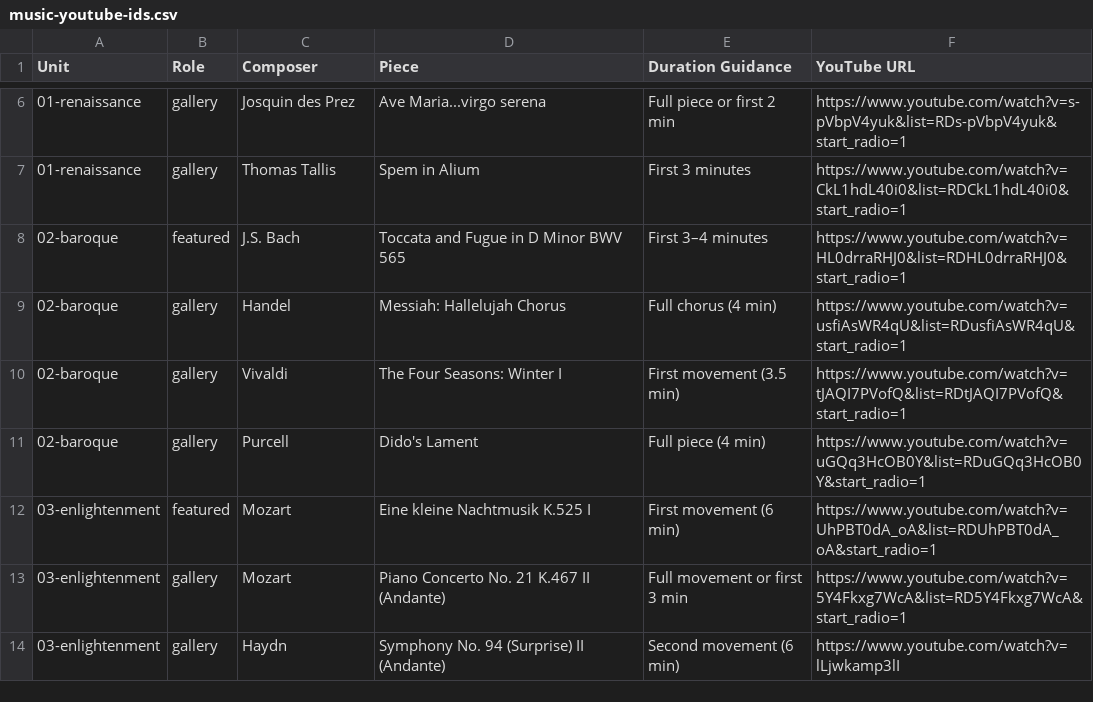
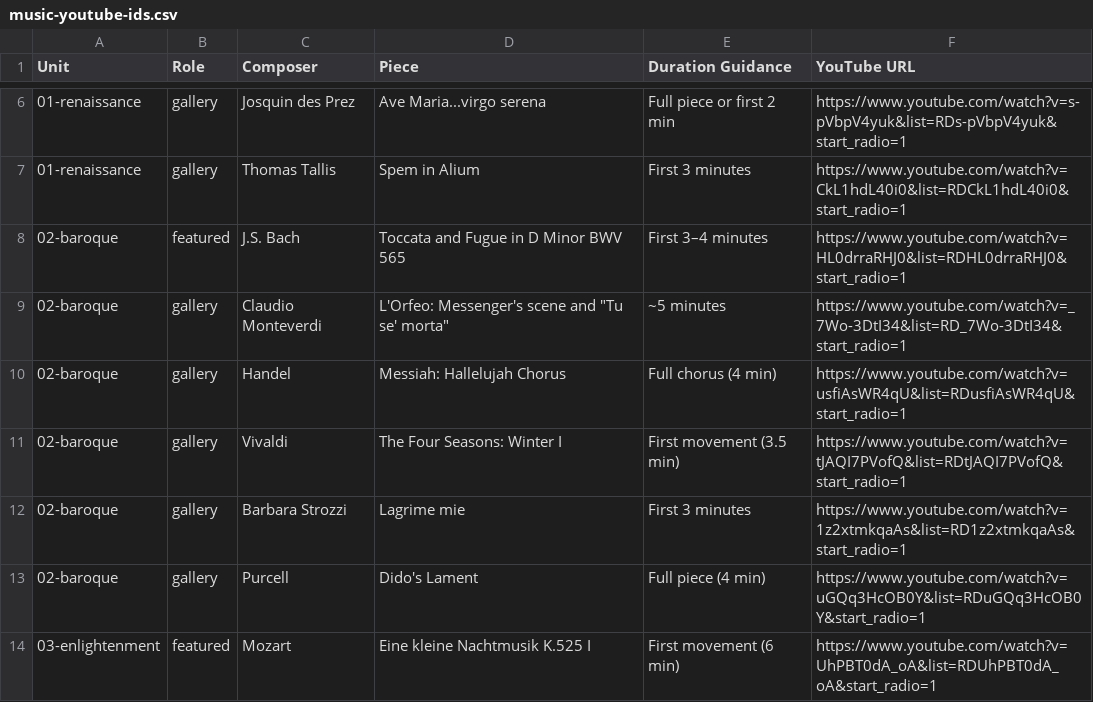
Before and after one commit to timurphy2-a11y/ap-lit-site, a CSV file: music-youtube-ids.csv, drawn as a sheet; only a part is shown, gaps mark what is left out; the shorter side is filled out with more unchanged rows; the diff names each change by its address in the sheet, - before the commit and + after, or states it on an @@ line.

```diff
--- a/music-youtube-ids.csv
+++ b/music-youtube-ids.csv
+row 9: 02-baroque | gallery | Claudio Monteverdi | L'Orfeo: Messenger's scene and "Tu se' morta" | ~5 minutes | https://www.youtube.com/watch?v=_7Wo-3DtI34&list=RD_7Wo-3DtI34&start_radio=1
+row 12: 02-baroque | gallery | Barbara Strozzi | Lagrime mie | First 3 minutes | https://www.youtube.com/watch?v=1z2xtmkqaAs&list=RD1z2xtmkqaAs&start_radio=1
```
Also changed, not shown: 2 other files.
